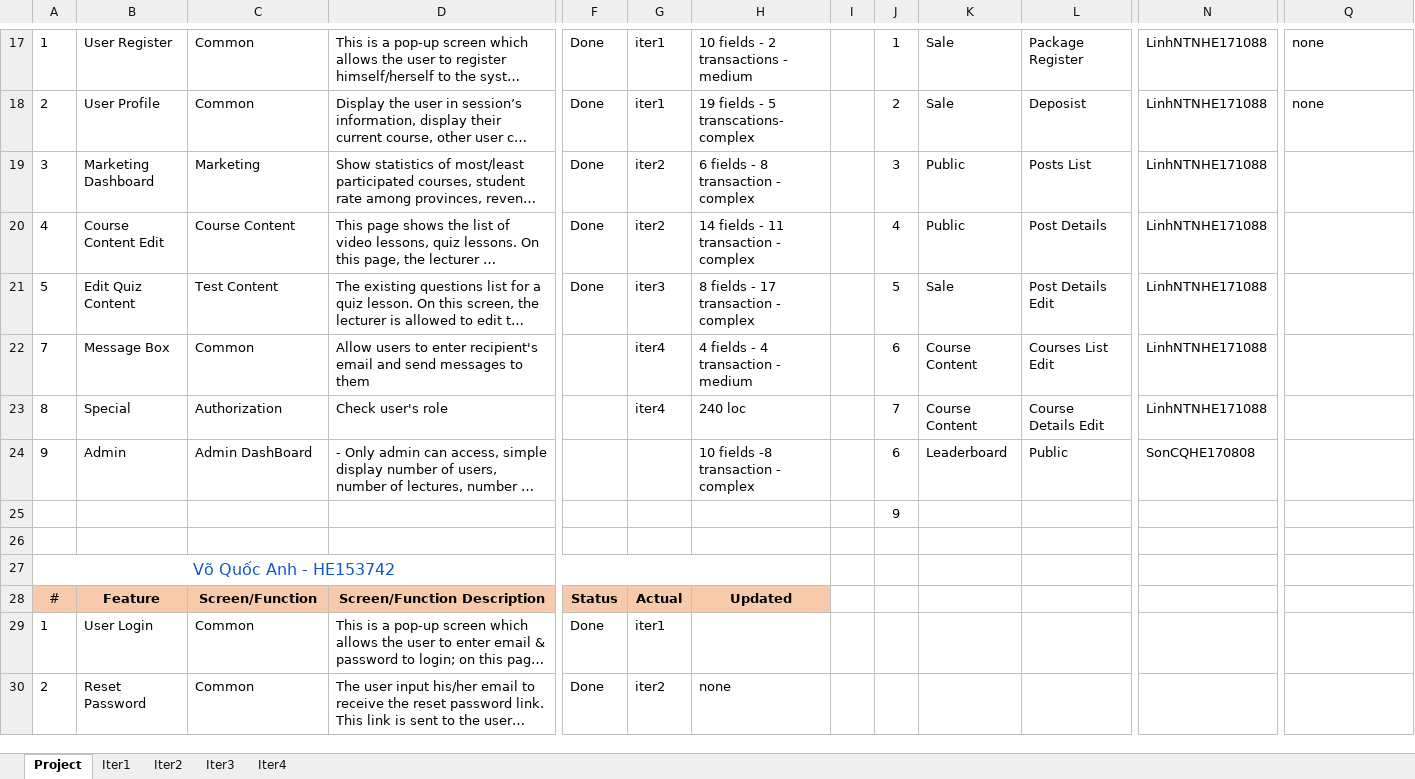
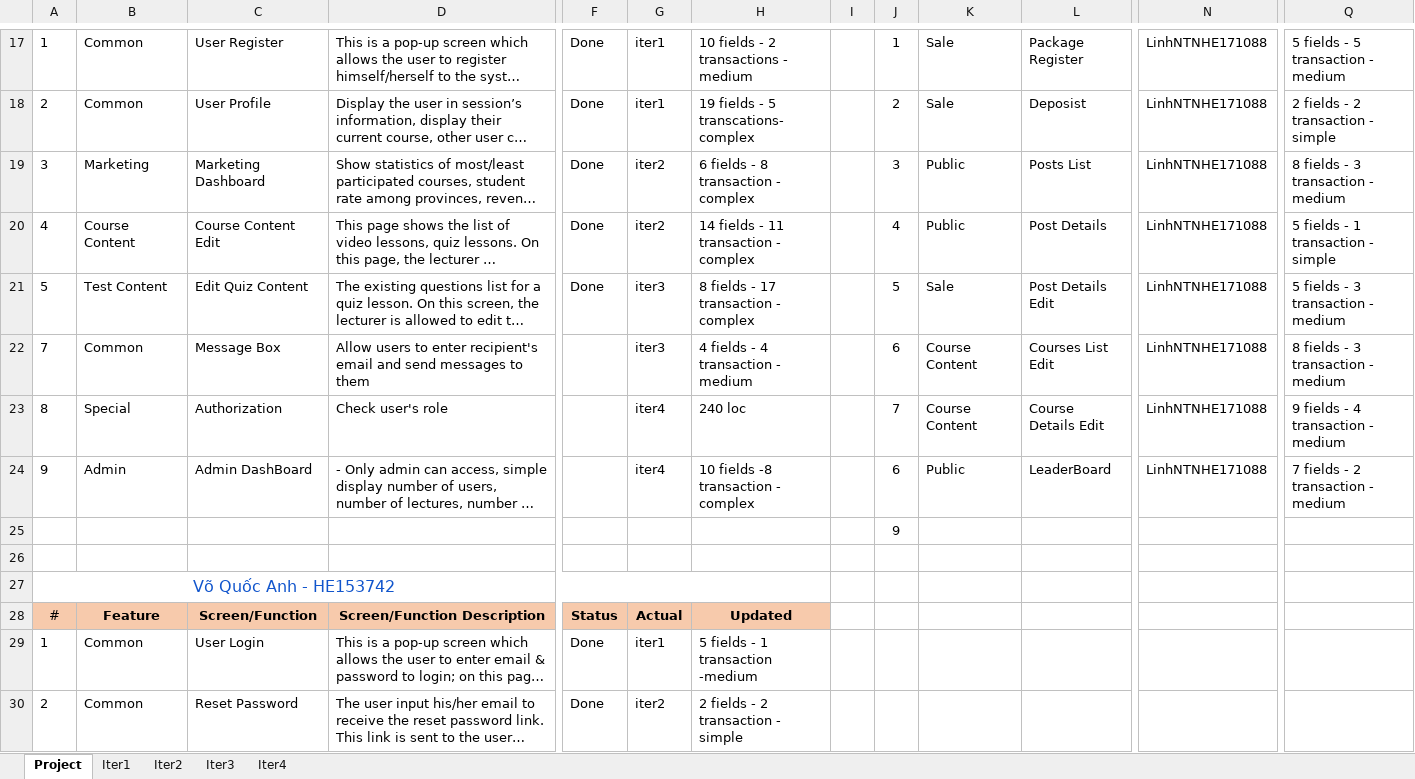
Before and after one commit to manhpthe170244/SWP391-Group4-OnlineLearningSystem, an Excel workbook: SWP/Week9/Docs/SWP_OnLineLearning_WeeklyReport_W7.xlsx, sheet Project, drawn as a sheet; only a part is shown, gaps mark what is left out; long unchanged cells end in …; values as stored, in another font and other column widths than the file's, no borders; the diff covers the shown part only; the diff names each change by its address in the sheet, - before the commit and + after, or states it on an @@ line.

```diff
--- a/SWP/Week9/Docs/SWP_OnLineLearning_WeeklyReport_W7.xlsx (sheet Project)
+++ b/SWP/Week9/Docs/SWP_OnLineLearning_WeeklyReport_W7.xlsx (sheet Project)
-B17: User Register
+B17: Common
-C17: Common
+C17: User Register
-Q17: none
+Q17: 5 fields - 5 transaction - medium
-B18: User Profile
+B18: Common
-C18: Common
+C18: User Profile
-Q18: none
+Q18: 2 fields - 2 transaction - simple
-B19: Marketing Dashboard
+B19: Marketing
-C19: Marketing
+C19: Marketing Dashboard
-Q19: (empty)
+Q19: 8 fields - 3 transaction - medium
-B20: Course Content Edit
+B20: Course Content
-C20: Course Content
+C20: Course Content Edit
-Q20: (empty)
+Q20: 5 fields - 1 transaction - simple
-B21: Edit Quiz Content
+B21: Test Content
-C21: Test Content
+C21: Edit Quiz Content
-Q21: (empty)
+Q21: 5 fields - 3 transaction - medium
-B22: Message Box
+B22: Common
-C22: Common
+C22: Message Box
-G22: iter4
+G22: iter3
-Q22: (empty)
+Q22: 8 fields - 3 transaction - medium
-Q23: (empty)
+Q23: 9 fields - 4 transaction - medium
-G24: (empty)
+G24: iter4
-K24: Leaderboard
+K24: Public
-L24: Public
+L24: LeaderBoard
-N24: SonCQHE170808
+N24: LinhNTNHE171088
-Q24: (empty)
+Q24: 7 fields - 2 transaction - medium
-B29: User Login
+B29: Common
-C29: Common
+C29: User Login
-H29: (empty)
+H29: 5 fields - 1 transaction -medium
-B30: Reset Password
+B30: Common
-C30: Common
+C30: Reset Password
-H30: none
+H30: 2 fields - 2 transaction - simple
```
Also changed, not shown: 58 edited cells, cell formats and merged cells elsewhere in this sheet, sheet Iter2, sheet Iter3, sheet Iter4, sheet Iter1, 2 other files.
